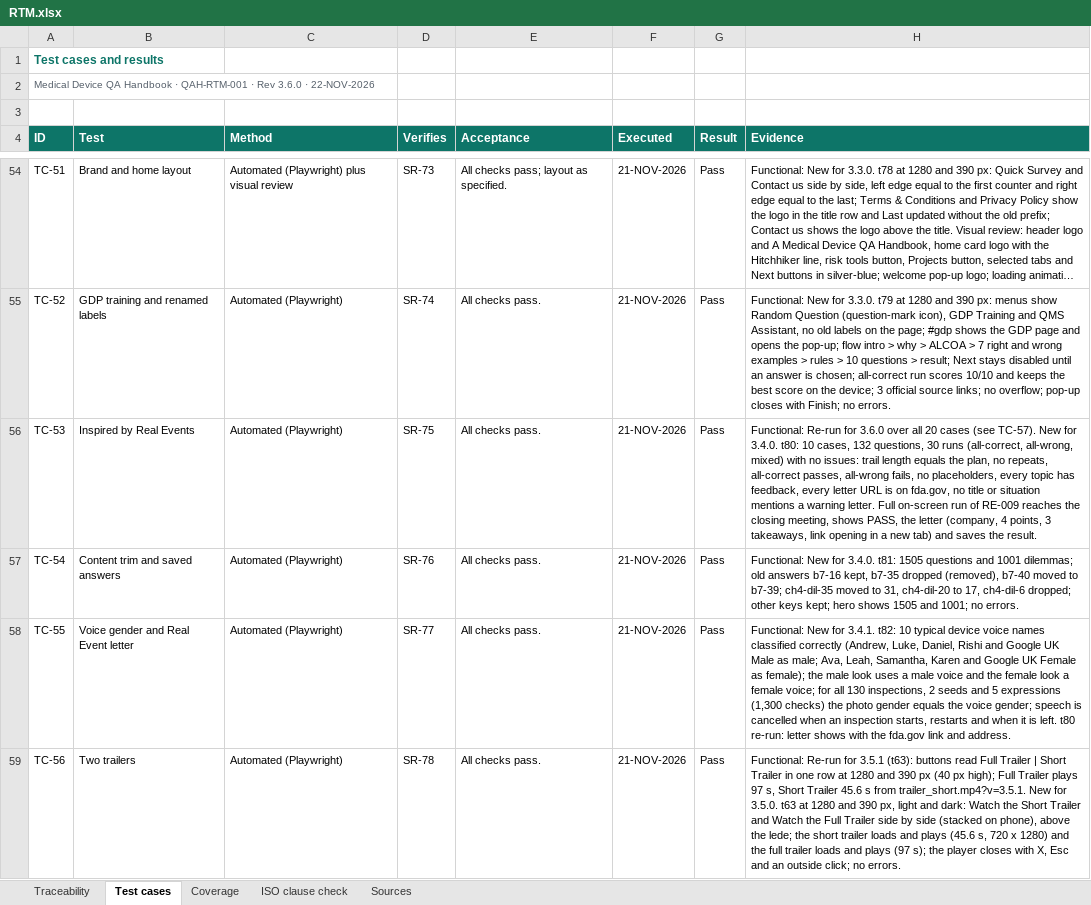
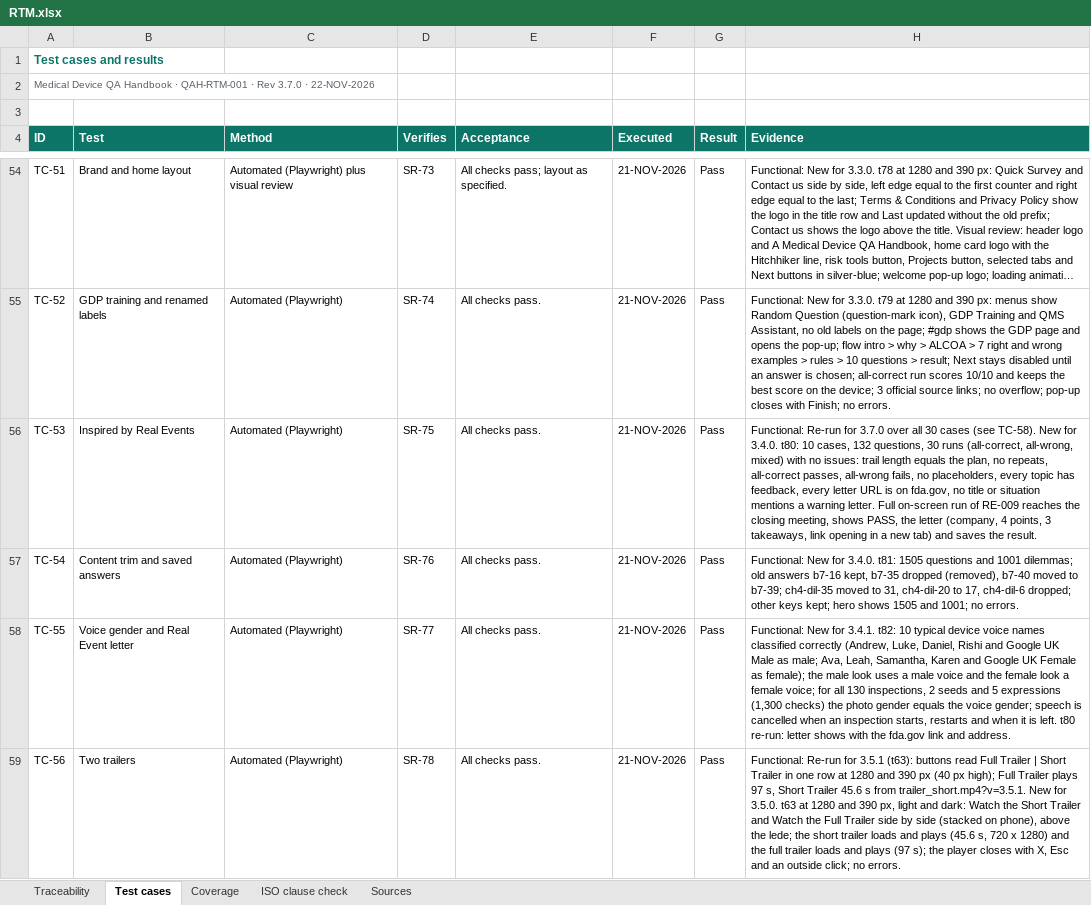
Before and after one commit to artisseri12asaf/qms-refresher, an Excel workbook: vv/RTM.xlsx, sheet Test cases, drawn as a sheet; only a part is shown, gaps mark what is left out; long unchanged cells end in …; values as stored, in another font and other column widths than the file's, no borders; the diff covers the shown part only; the diff names each change by its address in the sheet, - before the commit and + after, or states it on an @@ line.

```diff
--- a/vv/RTM.xlsx (sheet Test cases)
+++ b/vv/RTM.xlsx (sheet Test cases)
-A2 (ID): …· Rev 3.6.0 · 22-NOV-2026
+A2 (ID): …· Rev 3.7.0 · 22-NOV-2026
-H56 (Evidence): …Re-run for 3.6.0 over all 20 cases (see TC-57). New for…
+H56 (Evidence): …Re-run for 3.7.0 over all 30 cases (see TC-58). New for…
```
Also changed, not shown: 1 added row and 2 edited cells elsewhere in this sheet, sheet Traceability, sheet Coverage, sheet Sources, sheet ISO clause check, 15 other files.
